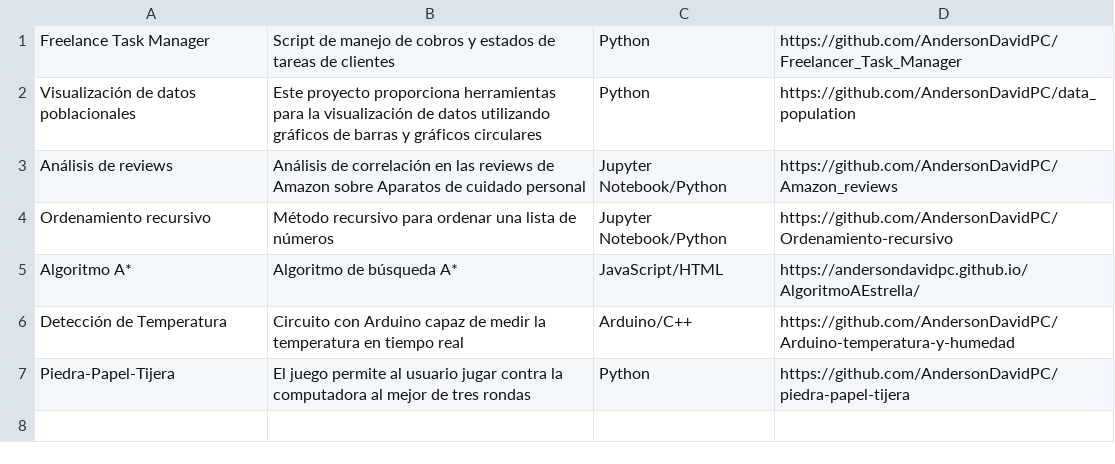
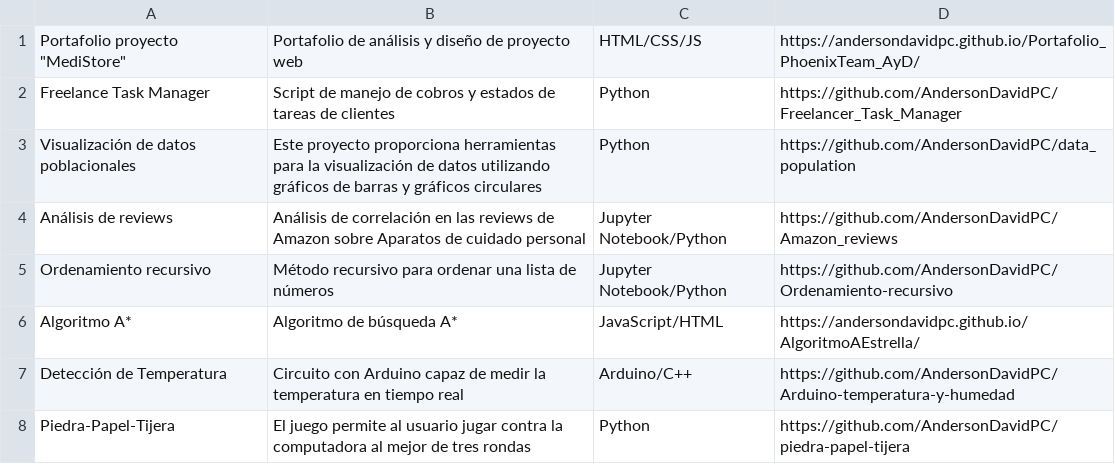
Before and after one commit to AndersonDavidPC/Portafolio, a CSV file: data.csv, drawn as a sheet; the diff names each change by its address in the sheet, - before the commit and + after, or states it on an @@ line.

Commit message:
Cargado portafolio proyecto web

```diff
--- a/data.csv
+++ b/data.csv
+row 1: Portafolio proyecto "MediStore" | Portafolio de análisis y diseño de proyecto web | HTML/CSS/JS | https://andersondavidpc.github.io/Portafolio_PhoenixTeam_AyD/
```
